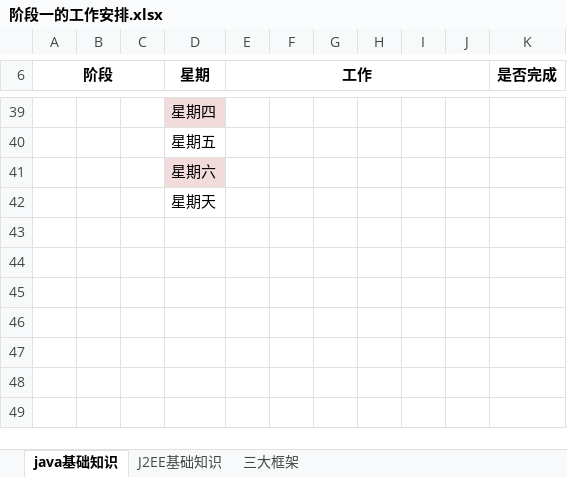
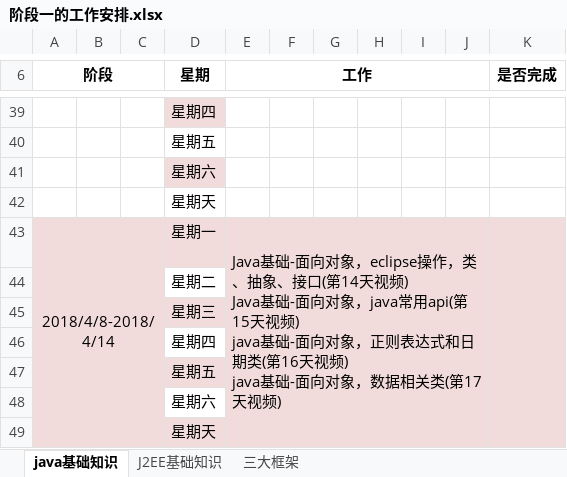
Before and after one commit to dongyiming/Documents, an Excel workbook: 徐丰的工作安排/1，阶段一java基础/阶段一的工作安排.xlsx, sheet java基础知识, drawn as a sheet; only a part is shown, gaps mark what is left out; values as stored, in another font and other column widths than the file's, no borders; ↵ is a line break in a cell; the diff names each change by its address in the sheet, - before the commit and + after, or states it on an @@ line.

```diff
--- a/徐丰的工作安排/1，阶段一java基础/阶段一的工作安排.xlsx (sheet java基础知识)
+++ b/徐丰的工作安排/1，阶段一java基础/阶段一的工作安排.xlsx (sheet java基础知识)
+row 43: 2018/4/8-2018/4/14 |  |  | 星期一 | Java基础-面向对象，eclipse操作，类、抽象、接口(第14天视频) ↵ Java基础-面向对象，java常用api(第15天视频) ↵ java基础-面向对象，正则表达式和日期类(第16天视频) ↵ java基础-面向对象，数据相关类(第17天视频)
+row 44:  |  |  | 星期二
+row 45:  |  |  | 星期三
+row 46:  |  |  | 星期四
+row 47:  |  |  | 星期五
+row 48:  |  |  | 星期六
+row 49:  |  |  | 星期天
```
Also changed, not shown: 2 other files.
